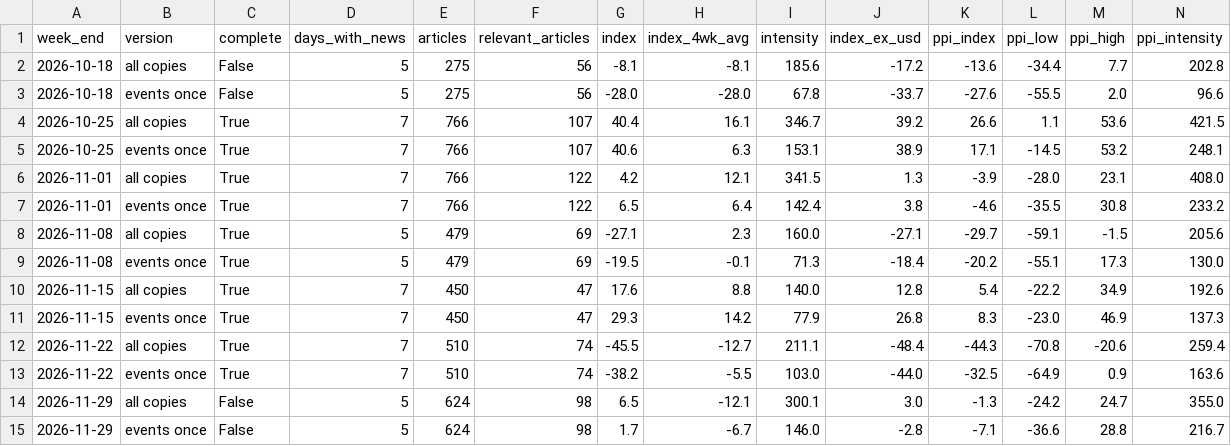
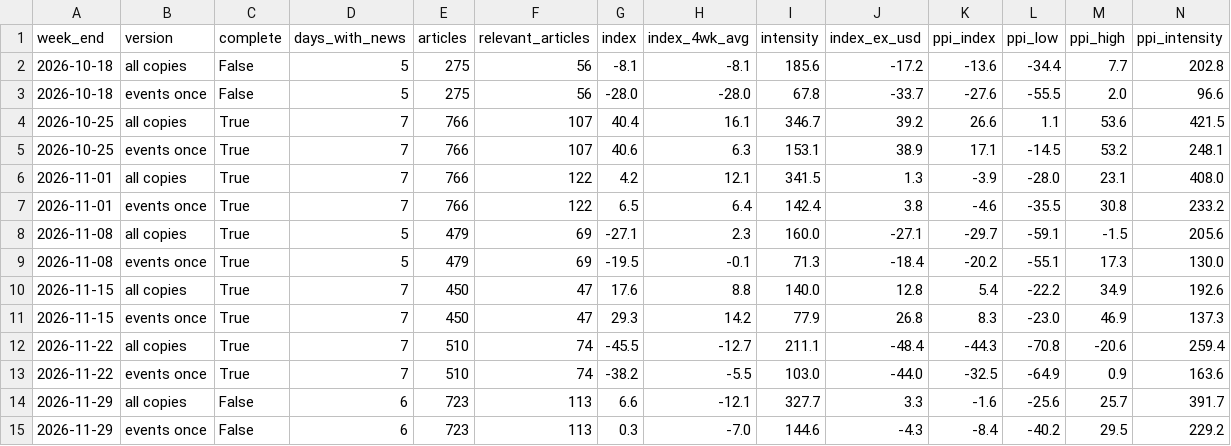
Before and after one commit to kavishetty0402/SGD-Dashboard, a CSV file: data/weekly_index.csv, drawn as a sheet; only a part is shown; removed rows and columns are numbered as before the commit, all else as after; rows hold the shown columns only; the diff names each change by its address in the sheet, - before the commit and + after, or states it on an @@ line.

```diff
--- a/data/weekly_index.csv
+++ b/data/weekly_index.csv
-row 14: 2026-11-29 | all copies | False | 5 | 624 | 98 | 6.5 | -12.1 | 300.1 | 3.0 | -1.3 | -24.2 | 24.7 | 355.0
-row 15: 2026-11-29 | events once | False | 5 | 624 | 98 | 1.7 | -6.7 | 146.0 | -2.8 | -7.1 | -36.6 | 28.8 | 216.7
+row 14: 2026-11-29 | all copies | False | 6 | 723 | 113 | 6.6 | -12.1 | 327.7 | 3.3 | -1.6 | -25.6 | 25.7 | 391.7
+row 15: 2026-11-29 | events once | False | 6 | 723 | 113 | 0.3 | -7.0 | 144.6 | -4.3 | -8.4 | -40.2 | 29.5 | 229.2
```
Also changed, not shown: data/markets.csv, data/weekly_articles.csv, 7 other files.
